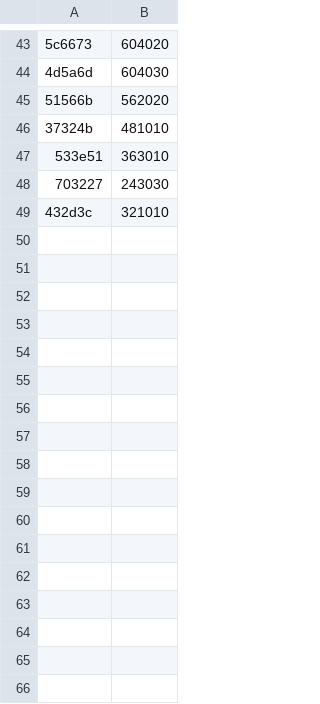
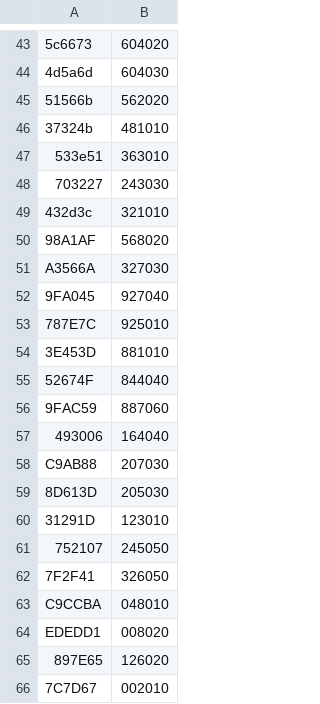
Before and after one commit to joaquinquintas/joaquin, a CSV file: espartano_helper/colores/bandeja1.csv, drawn as a sheet; only a part is shown, gaps mark what is left out; the diff names each change by its address in the sheet, - before the commit and + after, or states it on an @@ line.

```diff
--- a/espartano_helper/colores/bandeja1.csv
+++ b/espartano_helper/colores/bandeja1.csv
+row 50: 98A1AF | 568020
+row 51: A3566A | 327030
+row 52: 9FA045 | 927040
+row 53: 787E7C | 925010
+row 54: 3E453D | 881010
+row 55: 52674F | 844040
+row 56: 9FAC59 | 887060
+row 57: 493006 | 164040
+row 58: C9AB88 | 207030
+row 59: 8D613D | 205030
+row 60: 31291D | 123010
+row 61: 752107 | 245050
+row 62: 7F2F41 | 326050
+row 63: C9CCBA | 048010
+row 64: EDEDD1 | 008020
+row 65: 897E65 | 126020
+row 66: 7C7D67 | 002010
```
Also changed, not shown: espartano_helper/compatibles/clasicos.csv, espartano_helper/compatibles/contemporaneos.csv, 2 other files.
